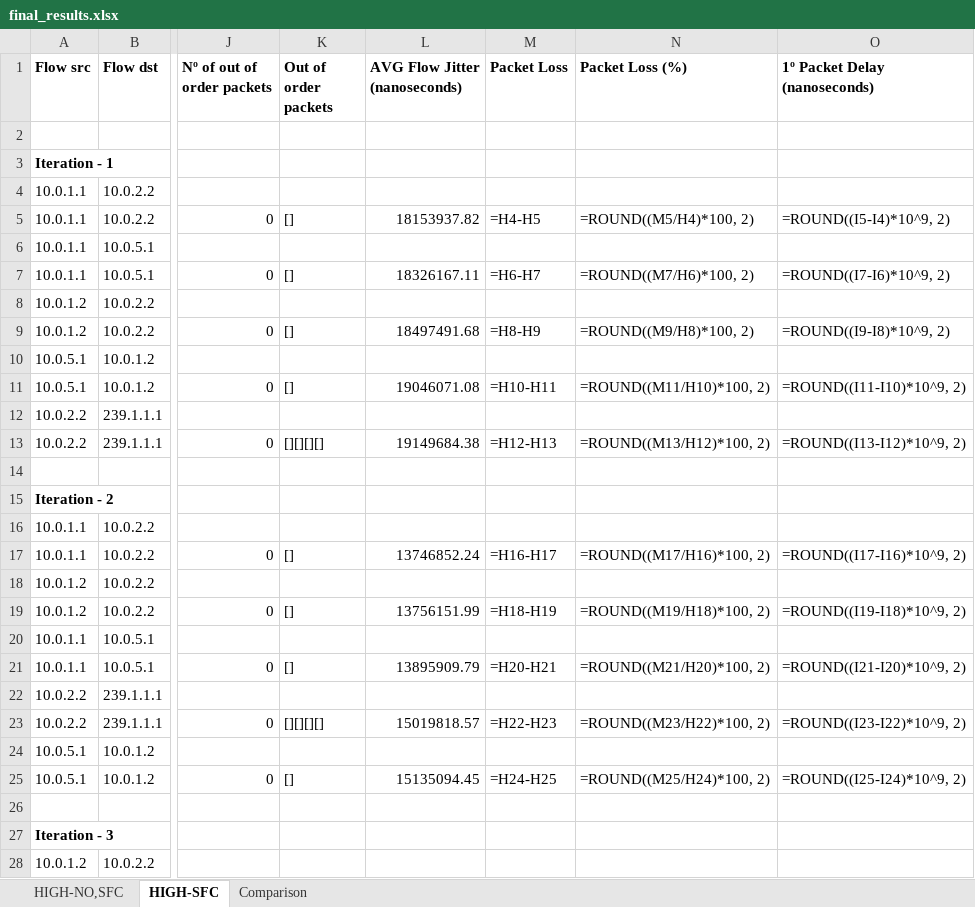
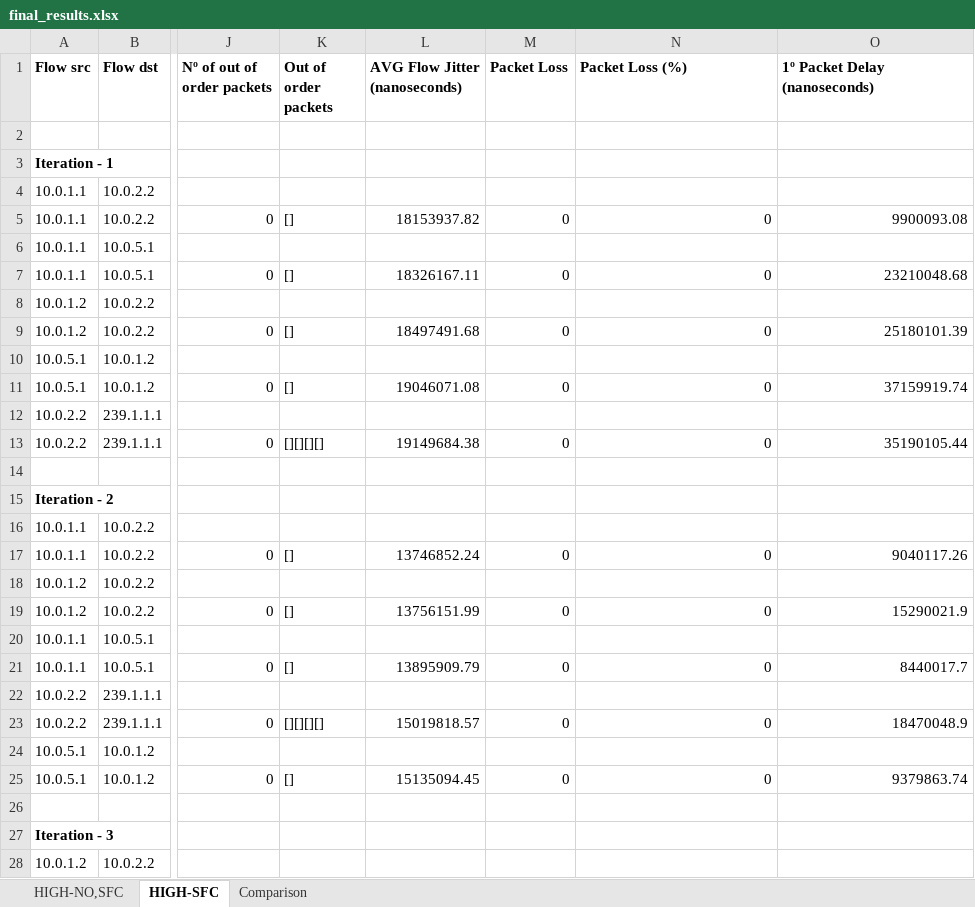
Before and after one commit to davidcc73/P4-SFC-SDN, an Excel workbook: INT/results/final_results.xlsx, sheet HIGH-SFC, drawn as a sheet; only a part is shown, gaps mark what is left out; values as stored, in another font and other column widths than the file's, no borders; formulas without a stored value are shown as written; the diff covers the shown part only; the diff names each change by its address in the sheet, - before the commit and + after, or states it on an @@ line.

```diff
--- a/INT/results/final_results.xlsx (sheet HIGH-SFC)
+++ b/INT/results/final_results.xlsx (sheet HIGH-SFC)
-M5 (Packet Loss): =H4-H5
+M5 (Packet Loss): 0
-N5 (Packet Loss (%)): =ROUND((M5/H4)*100, 2)
+N5 (Packet Loss (%)): 0
-O5 (1º Packet Delay (nanoseconds)): =ROUND((I5-I4)*10^9, 2)
+O5 (1º Packet Delay (nanoseconds)): 9900093.08
-M7 (Packet Loss): =H6-H7
+M7 (Packet Loss): 0
-N7 (Packet Loss (%)): =ROUND((M7/H6)*100, 2)
+N7 (Packet Loss (%)): 0
-O7 (1º Packet Delay (nanoseconds)): =ROUND((I7-I6)*10^9, 2)
+O7 (1º Packet Delay (nanoseconds)): 23210048.68
-M9 (Packet Loss): =H8-H9
+M9 (Packet Loss): 0
-N9 (Packet Loss (%)): =ROUND((M9/H8)*100, 2)
+N9 (Packet Loss (%)): 0
-O9 (1º Packet Delay (nanoseconds)): =ROUND((I9-I8)*10^9, 2)
+O9 (1º Packet Delay (nanoseconds)): 25180101.39
-M11 (Packet Loss): =H10-H11
+M11 (Packet Loss): 0
-N11 (Packet Loss (%)): =ROUND((M11/H10)*100, 2)
+N11 (Packet Loss (%)): 0
-O11 (1º Packet Delay (nanoseconds)): =ROUND((I11-I10)*10^9, 2)
+O11 (1º Packet Delay (nanoseconds)): 37159919.74
-M13 (Packet Loss): =H12-H13
+M13 (Packet Loss): 0
-N13 (Packet Loss (%)): =ROUND((M13/H12)*100, 2)
+N13 (Packet Loss (%)): 0
-O13 (1º Packet Delay (nanoseconds)): =ROUND((I13-I12)*10^9, 2)
+O13 (1º Packet Delay (nanoseconds)): 35190105.44
-M17 (Packet Loss): =H16-H17
+M17 (Packet Loss): 0
-N17 (Packet Loss (%)): =ROUND((M17/H16)*100, 2)
+N17 (Packet Loss (%)): 0
-O17 (1º Packet Delay (nanoseconds)): =ROUND((I17-I16)*10^9, 2)
+O17 (1º Packet Delay (nanoseconds)): 9040117.26
-M19 (Packet Loss): =H18-H19
+M19 (Packet Loss): 0
-N19 (Packet Loss (%)): =ROUND((M19/H18)*100, 2)
+N19 (Packet Loss (%)): 0
-O19 (1º Packet Delay (nanoseconds)): =ROUND((I19-I18)*10^9, 2)
+O19 (1º Packet Delay (nanoseconds)): 15290021.9
-M21 (Packet Loss): =H20-H21
+M21 (Packet Loss): 0
-N21 (Packet Loss (%)): =ROUND((M21/H20)*100, 2)
+N21 (Packet Loss (%)): 0
-O21 (1º Packet Delay (nanoseconds)): =ROUND((I21-I20)*10^9, 2)
+O21 (1º Packet Delay (nanoseconds)): 8440017.7
-M23 (Packet Loss): =H22-H23
+M23 (Packet Loss): 0
-N23 (Packet Loss (%)): =ROUND((M23/H22)*100, 2)
+N23 (Packet Loss (%)): 0
-O23 (1º Packet Delay (nanoseconds)): =ROUND((I23-I22)*10^9, 2)
+O23 (1º Packet Delay (nanoseconds)): 18470048.9
-M25 (Packet Loss): =H24-H25
+M25 (Packet Loss): 0
-N25 (Packet Loss (%)): =ROUND((M25/H24)*100, 2)
+N25 (Packet Loss (%)): 0
-O25 (1º Packet Delay (nanoseconds)): =ROUND((I25-I24)*10^9, 2)
+O25 (1º Packet Delay (nanoseconds)): 9379863.74
```
Also changed, not shown: 151 edited cells elsewhere in this sheet, sheet Comparison, sheet HIGH-NO,SFC, charts or pictures, 1 other file.
